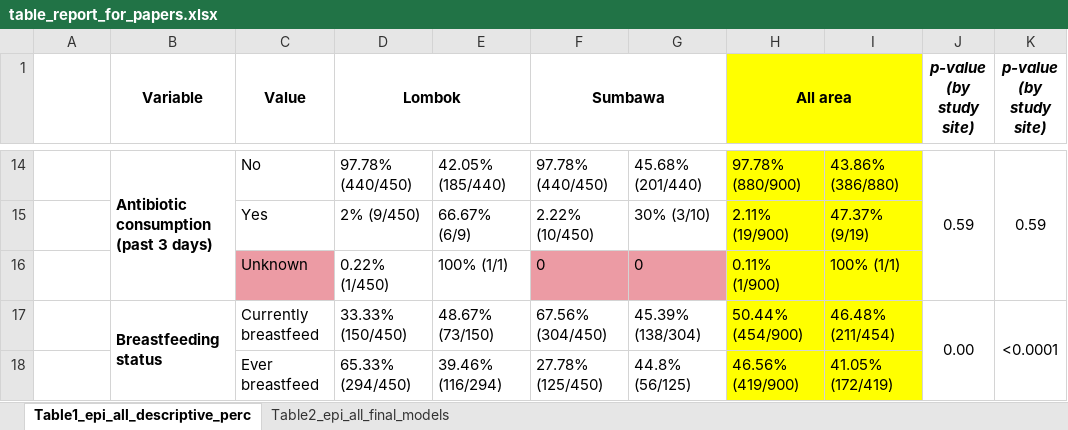
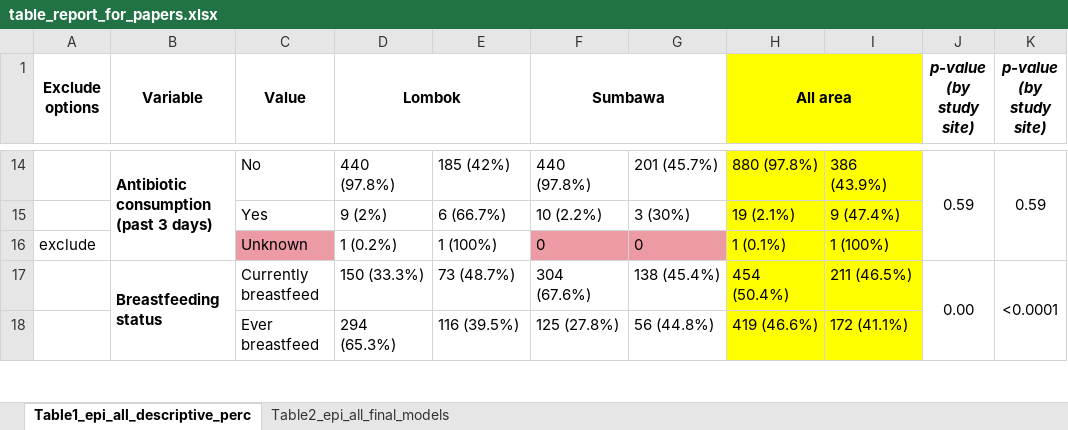
Before and after one commit to DAChristina/pneumo_2025_lesserSundas, an Excel workbook: outputs/table_report_for_papers.xlsx, sheet Table1_epi_all_descriptive_perc, drawn as a sheet; only a part is shown, gaps mark what is left out; values as stored, in another font and other column widths than the file's, no borders; the diff covers the shown part only; the diff names each change by its address in the sheet, - before the commit and + after, or states it on an @@ line.

Commit message:
generate AMR analytics & table corrections

```diff
--- a/outputs/table_report_for_papers.xlsx (sheet Table1_epi_all_descriptive_perc)
+++ b/outputs/table_report_for_papers.xlsx (sheet Table1_epi_all_descriptive_perc)
-A1: (empty)
+A1: Exclude options
+A1:A2 merged
-D14 (Lombok): 97.78% (440/450)
+D14 (Lombok): 440 (97.8%)
-E14: 42.05% (185/440)
+E14: 185 (42%)
-F14 (Sumbawa): 97.78% (440/450)
+F14 (Sumbawa): 440 (97.8%)
-G14: 45.68% (201/440)
+G14: 201 (45.7%)
-H14 (All area): 97.78% (880/900)
+H14 (All area): 880 (97.8%)
-I14: 43.86% (386/880)
+I14: 386 (43.9%)
-D15 (Lombok): 2% (9/450)
+D15 (Lombok): 9 (2%)
-E15: 66.67% (6/9)
+E15: 6 (66.7%)
-F15 (Sumbawa): 2.22% (10/450)
+F15 (Sumbawa): 10 (2.2%)
-G15: 30% (3/10)
+G15: 3 (30%)
-H15 (All area): 2.11% (19/900)
+H15 (All area): 19 (2.1%)
-I15: 47.37% (9/19)
+I15: 9 (47.4%)
-A16 (Exclude options): (empty)
+A16 (Exclude options): exclude
-D16 (Lombok): 0.22% (1/450)
+D16 (Lombok): 1 (0.2%)
-E16: 100% (1/1)
+E16: 1 (100%)
-H16 (All area): 0.11% (1/900)
+H16 (All area): 1 (0.1%)
-I16: 100% (1/1)
+I16: 1 (100%)
-D17 (Lombok): 33.33% (150/450)
+D17 (Lombok): 150 (33.3%)
-E17: 48.67% (73/150)
+E17: 73 (48.7%)
-F17 (Sumbawa): 67.56% (304/450)
+F17 (Sumbawa): 304 (67.6%)
-G17: 45.39% (138/304)
+G17: 138 (45.4%)
-H17 (All area): 50.44% (454/900)
+H17 (All area): 454 (50.4%)
-I17: 46.48% (211/454)
+I17: 211 (46.5%)
-D18 (Lombok): 65.33% (294/450)
+D18 (Lombok): 294 (65.3%)
-E18: 39.46% (116/294)
+E18: 116 (39.5%)
-F18 (Sumbawa): 27.78% (125/450)
+F18 (Sumbawa): 125 (27.8%)
-G18: 44.8% (56/125)
+G18: 56 (44.8%)
-H18 (All area): 46.56% (419/900)
+H18 (All area): 419 (46.6%)
-I18: 41.05% (172/419)
+I18: 172 (41.1%)
```
Also changed, not shown: 1 added row and 394 edited cells elsewhere in this sheet, hidden cells, 5 other files.
